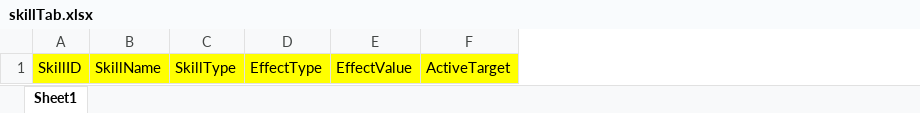
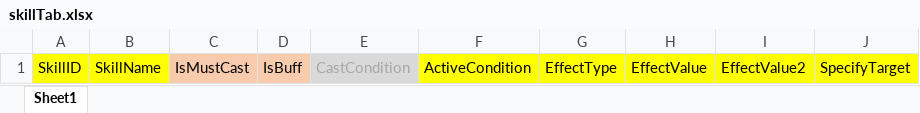
Before and after one commit to GameForMe/KillCard, an Excel workbook: Data/skillTab.xlsx, sheet Sheet1, drawn as a sheet; values as stored, in another font and other column widths than the file's, no borders; removed rows and columns are numbered as before the commit, all else as after; the diff names each change by its address in the sheet, - before the commit and + after, or states it on an @@ line.

```diff
--- a/Data/skillTab.xlsx (sheet Sheet1)
+++ b/Data/skillTab.xlsx (sheet Sheet1)
-column C, row 1: SkillType
+column C, row 1: IsMustCast
+column D, row 1: IsBuff
+column E, row 1: CastCondition
+column F, row 1: ActiveCondition
-column F, row 1: ActiveTarget
+column I, row 1: EffectValue2
+column J, row 1: SpecifyTarget
```
Also changed, not shown: Data/cardTab.xlsx, 1 other file.
